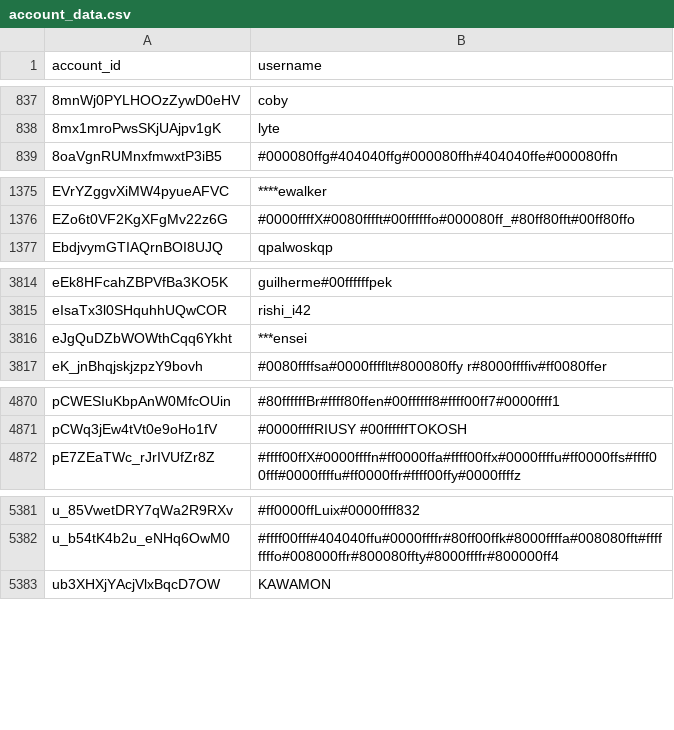
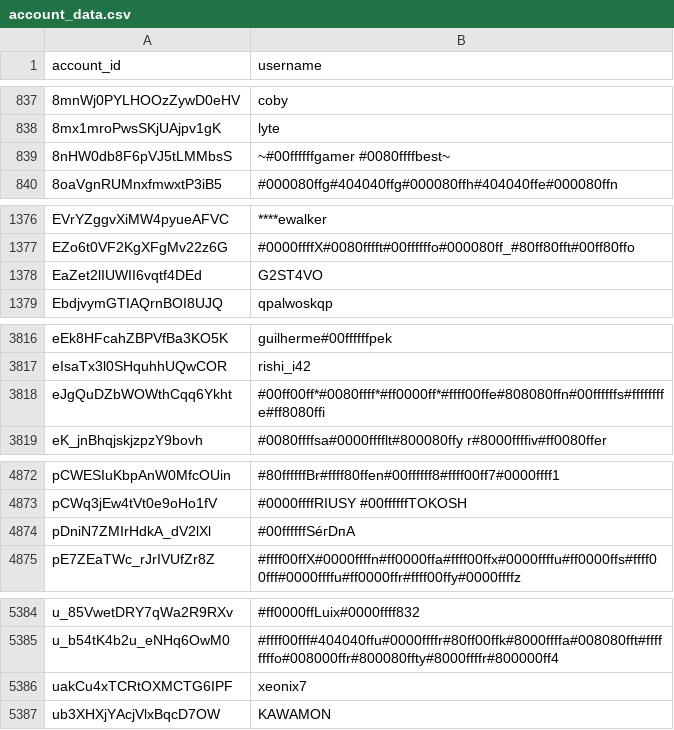
Before and after one commit to pewpewlive/ppl-data, a CSV file: account_data.csv, drawn as a sheet; only a part is shown, gaps mark what is left out.

Commit message:
Roll new data computed at Thu, 30 Oct 2025 00:01:23 UTC

```diff
--- a/account_data.csv
+++ b/account_data.csv
@@ -838,2 +838,3 @@ account_id,username
 8mx1mroPwsSKjUAjpv1gK,lyte
+8nHW0db8F6pVJ5tLMMbsS,~#00ffffffgamer #0080ffffbest~
 8oaVgnRUMnxfmwxtP3iB5,#000080ffg#404040ffg#000080ffh#404040ffe#000080ffn
@@ -1376,2 +1377,3 @@ EVrYZggvXiMW4pyueAFVC,****ewalker
 EZo6t0VF2KgXFgMv22z6G,#0000ffffX#0080fffft#00ffffffo#000080ff_#80ff80fft#00ff80ffo
+EaZet2lIUWII6vqtf4DEd,G2ST4VO
 EbdjvymGTIAQrnBOI8UJQ,qpalwoskqp
@@ -3815,3 +3817,3 @@ eEk8HFcahZBPVfBa3KO5K,guilherme#00ffffffpek
 eIsaTx3l0SHquhhUQwCOR,rishi_i42
-eJgQuDZbWOWthCqq6Ykht,***ensei
+eJgQuDZbWOWthCqq6Ykht,#00ff00ff*#0080ffff*#ff0000ff*#ffff00ffe#808080ffn#00ffffffs#ffffffffe#ff8080ffi
 eK_jnBhqjskjzpzY9bovh,#0080ffffsa#0000fffflt#800080ffy r#8000ffffiv#ff0080ffer
@@ -4871,2 +4873,3 @@ pCWESIuKbpAnW0MfcOUin,#80ffffffBr#ffff80ffen#00ffffff8#ffff00ff7#0000ffff1
 pCWq3jEw4tVt0e9oHo1fV,#0000ffffRIUSY #00ffffffTOKOSH
+pDniN7ZMIrHdkA_dV2lXl,#00ffffffSéгDпА
 pE7ZEaTWc_rJrIVUfZr8Z,#ffff00ffX#0000ffffn#ff0000ffa#ffff00ffx#0000ffffu#ff0000ffs#ffff00fff#0000ffffu#ff0000ffr#ffff00ffy#0000ffffz
@@ -5382,2 +5385,3 @@ u_85VwetDRY7qWa2R9RXv,#ff0000ffLuix#0000ffff832
 u_b54tK4b2u_eNHq6OwM0,#ffff00fff#404040ffu#0000ffffr#80ff00ffk#8000ffffa#008080fft#ffffffffo#008000ffr#800080ffty#8000ffffr#800000ff4
+uakCu4xTCRtOXMCTG6IPF,xeonix7
 ub3XHXjYAcjVlxBqcD7OW,KAWAMON
```
